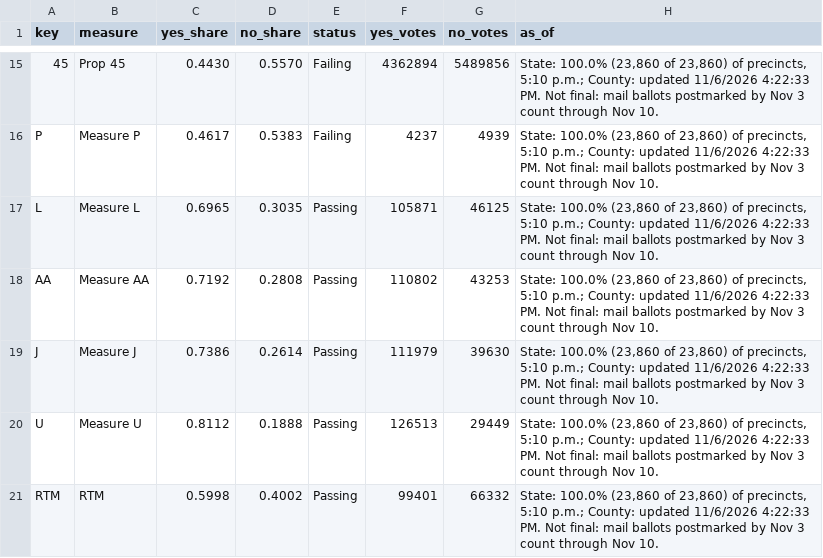
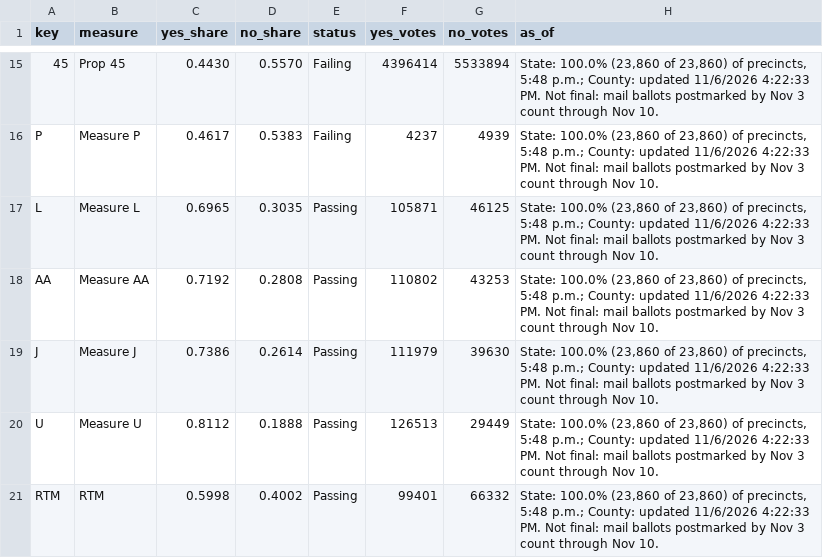
Before and after one commit to hlash99/hlash99.github.io, a CSV file: ballot.csv, drawn as a sheet; only a part is shown, gaps mark what is left out; the diff covers the shown part only.

```diff
--- a/ballot.csv
+++ b/ballot.csv
@@ -15,7 +15,7 @@ key,measure,yes_share,no_share,status,yes_votes,no_votes,as_of
-45,Prop 45,0.4430,0.5570,Failing,4362894,5489856,"State: 100.0% (23,860 of 23,860) of precincts, 5:10 p.m.; County: updated 11/6/2026 4:22:33 PM. Not final: mail ballots postmarked by Nov 3 count through Nov 10."
-P,Measure P,0.4617,0.5383,Failing,4237,4939,"State: 100.0% (23,860 of 23,860) of precincts, 5:10 p.m.; County: updated 11/6/2026 4:22:33 PM. Not final: mail ballots postmarked by Nov 3 count through Nov 10."
-L,Measure L,0.6965,0.3035,Passing,105871,46125,"State: 100.0% (23,860 of 23,860) of precincts, 5:10 p.m.; County: updated 11/6/2026 4:22:33 PM. Not final: mail ballots postmarked by Nov 3 count through Nov 10."
-AA,Measure AA,0.7192,0.2808,Passing,110802,43253,"State: 100.0% (23,860 of 23,860) of precincts, 5:10 p.m.; County: updated 11/6/2026 4:22:33 PM. Not final: mail ballots postmarked by Nov 3 count through Nov 10."
-J,Measure J,0.7386,0.2614,Passing,111979,39630,"State: 100.0% (23,860 of 23,860) of precincts, 5:10 p.m.; County: updated 11/6/2026 4:22:33 PM. Not final: mail ballots postmarked by Nov 3 count through Nov 10."
-U,Measure U,0.8112,0.1888,Passing,126513,29449,"State: 100.0% (23,860 of 23,860) of precincts, 5:10 p.m.; County: updated 11/6/2026 4:22:33 PM. Not final: mail ballots postmarked by Nov 3 count through Nov 10."
-RTM,RTM,0.5998,0.4002,Passing,99401,66332,"State: 100.0% (23,860 of 23,860) of precincts, 5:10 p.m.; County: updated 11/6/2026 4:22:33 PM. Not final: mail ballots postmarked by Nov 3 count through Nov 10."
+45,Prop 45,0.4430,0.5570,Failing,4396414,5533894,"State: 100.0% (23,860 of 23,860) of precincts, 5:48 p.m.; County: updated 11/6/2026 4:22:33 PM. Not final: mail ballots postmarked by Nov 3 count through Nov 10."
+P,Measure P,0.4617,0.5383,Failing,4237,4939,"State: 100.0% (23,860 of 23,860) of precincts, 5:48 p.m.; County: updated 11/6/2026 4:22:33 PM. Not final: mail ballots postmarked by Nov 3 count through Nov 10."
+L,Measure L,0.6965,0.3035,Passing,105871,46125,"State: 100.0% (23,860 of 23,860) of precincts, 5:48 p.m.; County: updated 11/6/2026 4:22:33 PM. Not final: mail ballots postmarked by Nov 3 count through Nov 10."
+AA,Measure AA,0.7192,0.2808,Passing,110802,43253,"State: 100.0% (23,860 of 23,860) of precincts, 5:48 p.m.; County: updated 11/6/2026 4:22:33 PM. Not final: mail ballots postmarked by Nov 3 count through Nov 10."
+J,Measure J,0.7386,0.2614,Passing,111979,39630,"State: 100.0% (23,860 of 23,860) of precincts, 5:48 p.m.; County: updated 11/6/2026 4:22:33 PM. Not final: mail ballots postmarked by Nov 3 count through Nov 10."
+U,Measure U,0.8112,0.1888,Passing,126513,29449,"State: 100.0% (23,860 of 23,860) of precincts, 5:48 p.m.; County: updated 11/6/2026 4:22:33 PM. Not final: mail ballots postmarked by Nov 3 count through Nov 10."
+RTM,RTM,0.5998,0.4002,Passing,99401,66332,"State: 100.0% (23,860 of 23,860) of precincts, 5:48 p.m.; County: updated 11/6/2026 4:22:33 PM. Not final: mail ballots postmarked by Nov 3 count through Nov 10."
```
Also changed, not shown: 43 edited cells elsewhere in this file, 1 other file.
